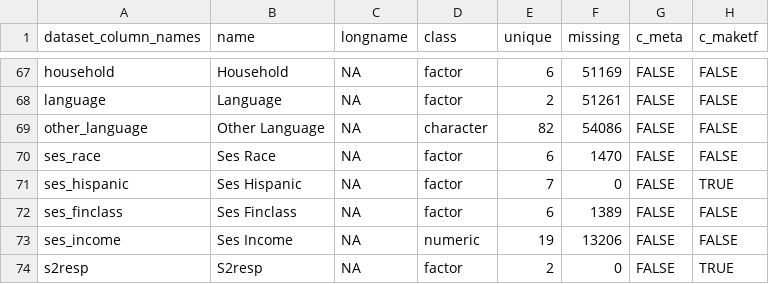
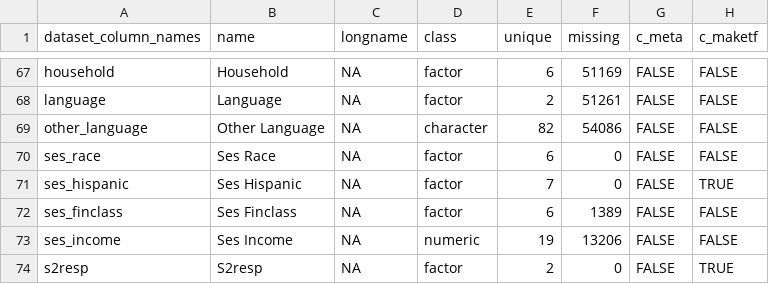
Before and after one commit to UTHSCSA-CIRD/GPC-Weight-Health-Survey, a TSV file: Obesity Survey/data_dictionary.tsv, drawn as a sheet; only a part is shown, gaps mark what is left out; the diff names each change by its address in the sheet, - before the commit and + after, or states it on an @@ line.

Commit message:
Updated prepPaper01.R such that NAs in the ses_race column get recoded to 'No Answer', which automatically triggered an update in data_dictionary.tsv

```diff
--- a/Obesity Survey/data_dictionary.tsv
+++ b/Obesity Survey/data_dictionary.tsv
-F70 (missing): 1470
+F70 (missing): 0
```
Also changed, not shown: 1 other file.
